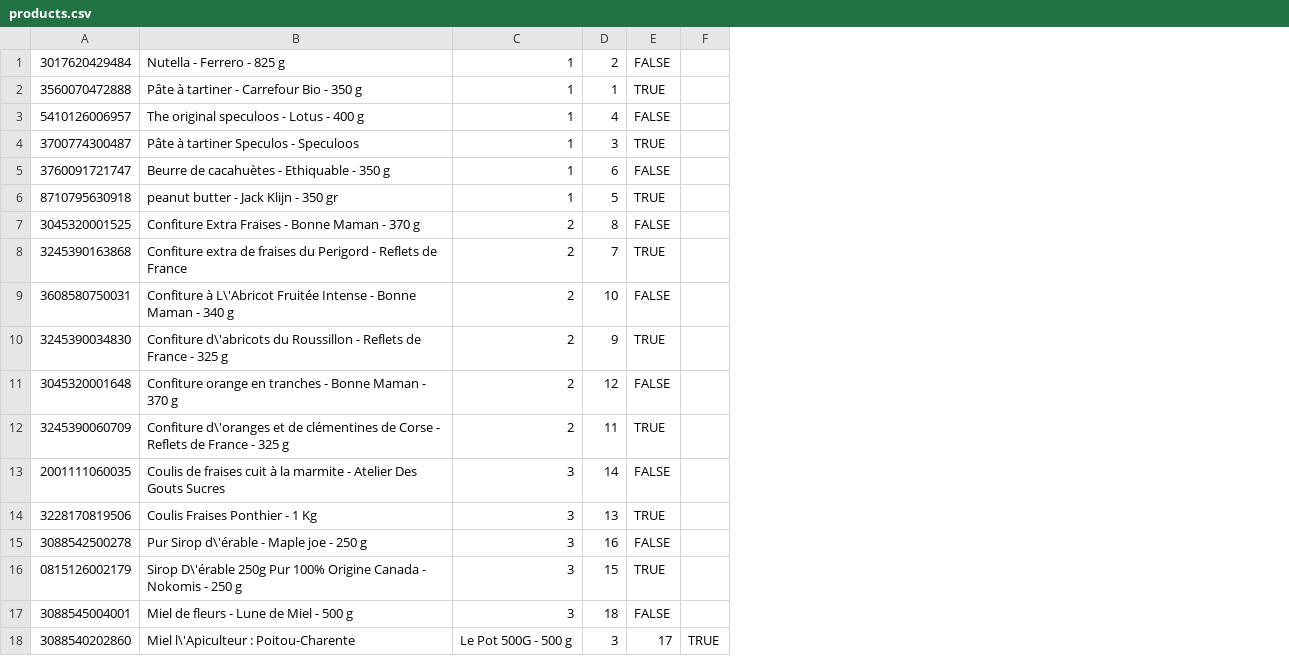
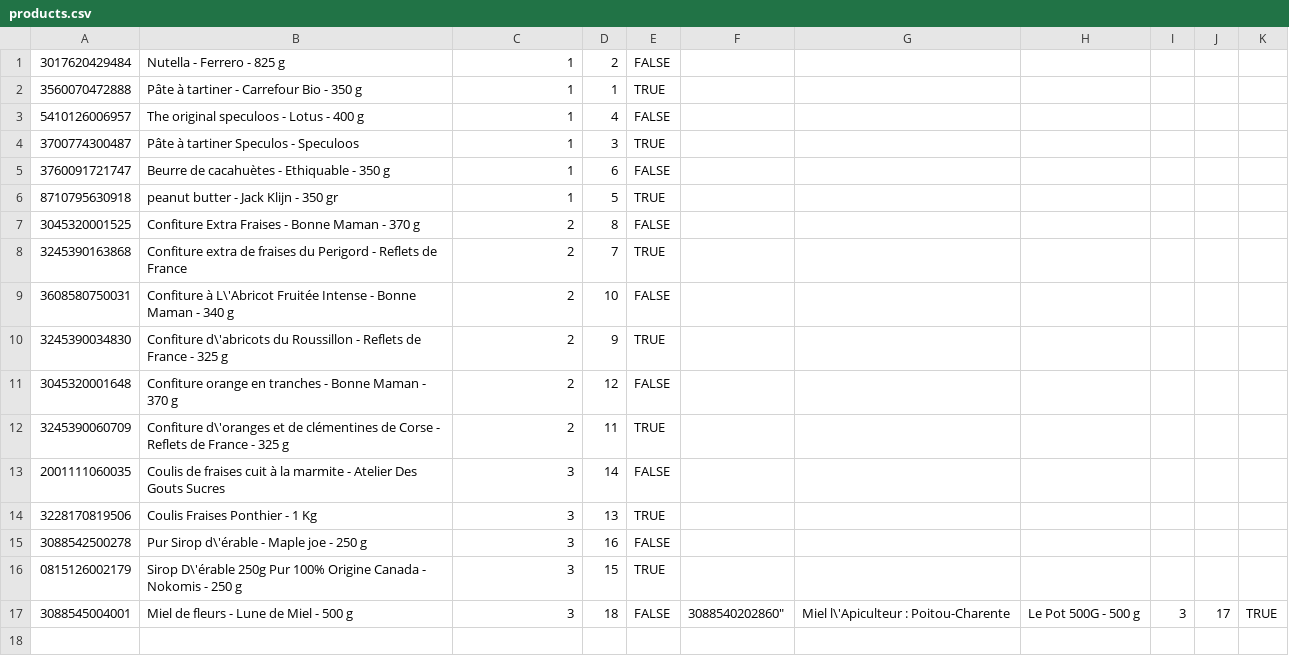
Before and after one commit to NicolasFlandrois/OpenFactFood-Substitute, a CSV file: products.csv, drawn as a sheet; removed rows and columns are numbered as before the commit, all else as after; the diff names each change by its address in the sheet, - before the commit and + after, or states it on an @@ line.

Commit message:
Setup SQL script w/ sqlalchemy
Attempt to import data from csv

```diff
--- a/products.csv
+++ b/products.csv
+column F, row 17: 3088540202860"
+column G, row 17: Miel l\'Apiculteur : Poitou-Charente
+column H, row 17: Le Pot 500G - 500 g
+column I, row 17: 3
+column J, row 17: 17
-K17: (empty)
+K17: TRUE
-row 18: 3088540202860 | Miel l\'Apiculteur : Poitou-Charente | Le Pot 500G - 500 g | 3 | 17 | TRUE
```
Also changed, not shown: 1 other file.
